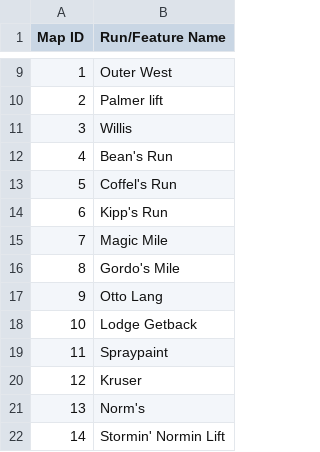
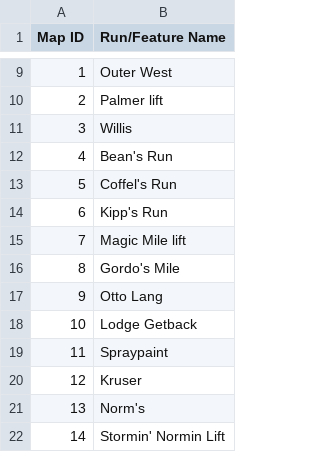
Before and after one commit to russellneville/timberline-trainer, a CSV file: run-key.csv, drawn as a sheet; only a part is shown, gaps mark what is left out; the diff names each change by its address in the sheet, - before the commit and + after, or states it on an @@ line.

```diff
--- a/run-key.csv
+++ b/run-key.csv
-B15 (Run/Feature Name): Magic Mile
+B15 (Run/Feature Name): Magic Mile lift
```
Also changed, not shown: 1 other file.
